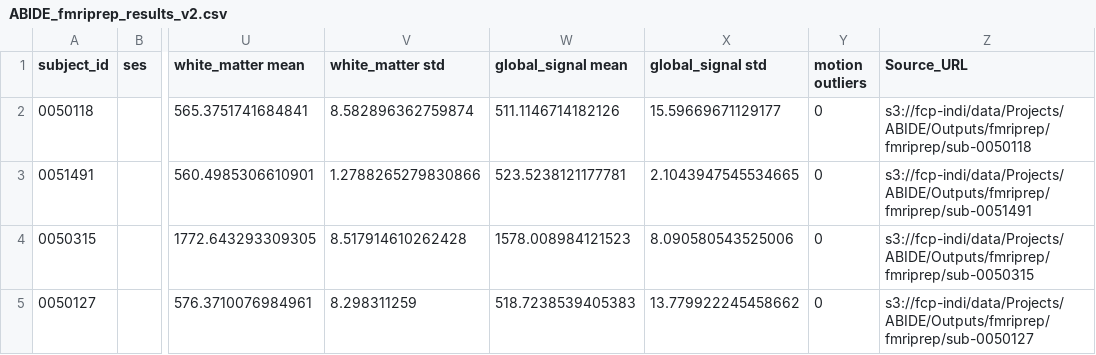
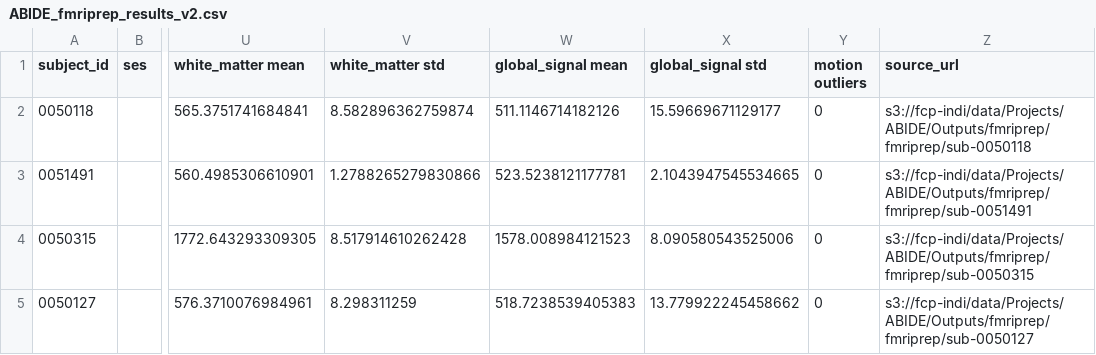
Before and after one commit to ReproNim/stuff2NIDM, a CSV file: CSVs/ABIDE_fmriprep_results_v2.csv, drawn as a sheet; only a part is shown, gaps mark what is left out; the diff names each change by its address in the sheet, - before the commit and + after, or states it on an @@ line.

Commit message:
Update ABIDE_fmriprep_results_v2.csv
changed the "Source_URL" column label to "source_URL"

```diff
--- a/CSVs/ABIDE_fmriprep_results_v2.csv
+++ b/CSVs/ABIDE_fmriprep_results_v2.csv
-Z1: Source_URL
+Z1: source_url
```
